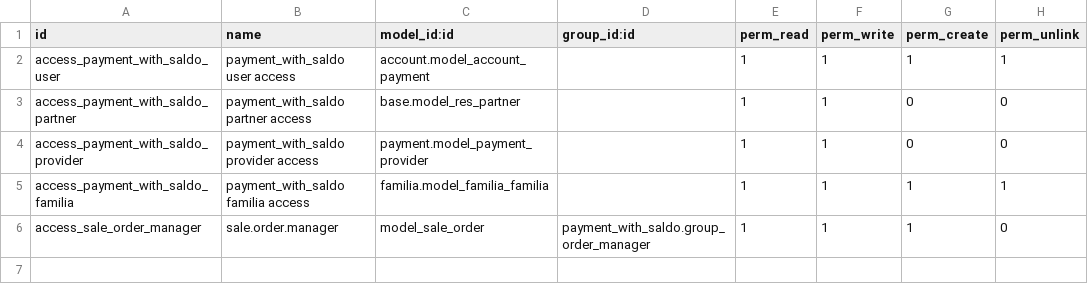
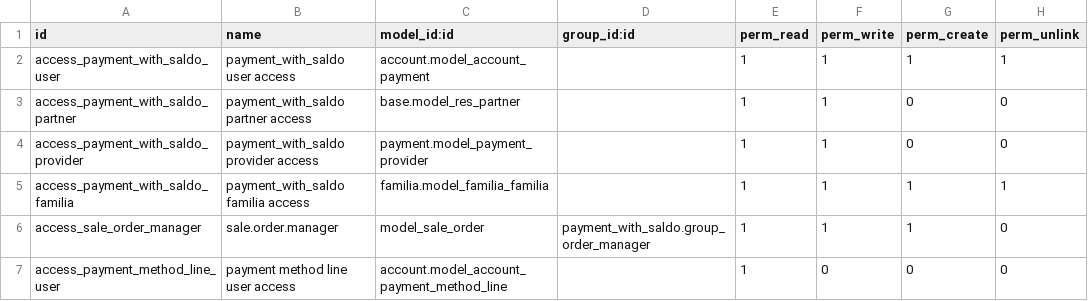
Before and after one commit to juatafe/payment_with_saldo, a CSV file: security/ir.model.access.csv, drawn as a sheet; the diff names each change by its address in the sheet, - before the commit and + after, or states it on an @@ line.

```diff
--- a/security/ir.model.access.csv
+++ b/security/ir.model.access.csv
+row 7: access_payment_method_line_user | payment method line user access | account.model_account_payment_method_line |  | 1 | 0 | 0 | 0
```
Also changed, not shown: 18 other files.
